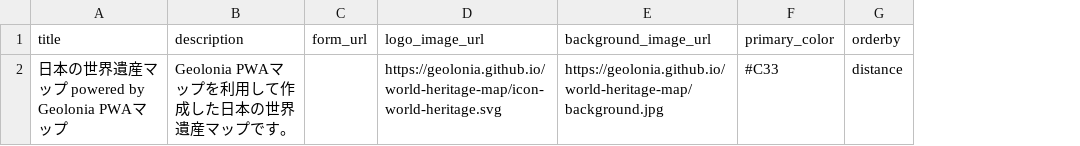
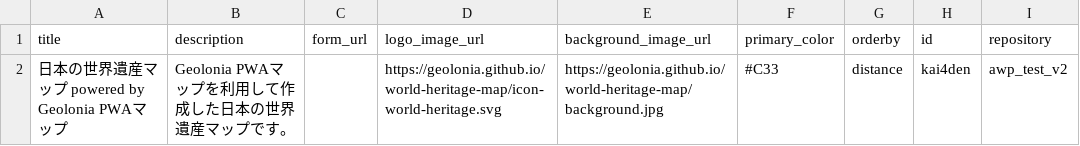
Before and after one commit to geolonia/world-heritage-map_v2, a CSV file: public/config.csv, drawn as a sheet; the diff names each change by its address in the sheet, - before the commit and + after, or states it on an @@ line.

```diff
--- a/public/config.csv
+++ b/public/config.csv
+column H (id), row 2: kai4den
+column I (repository), row 2: awp_test_v2
```
Also changed, not shown: public/data.csv, 2 other files.
